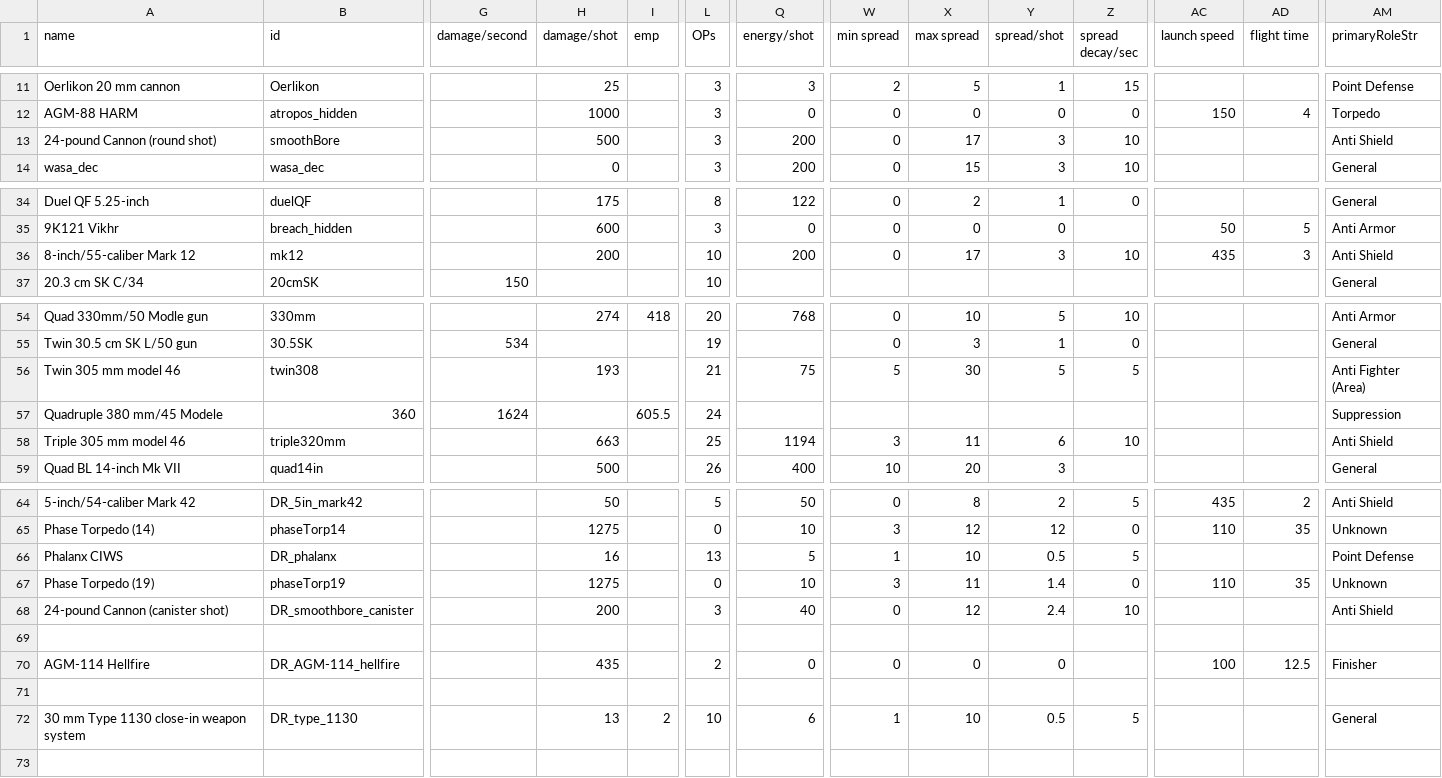
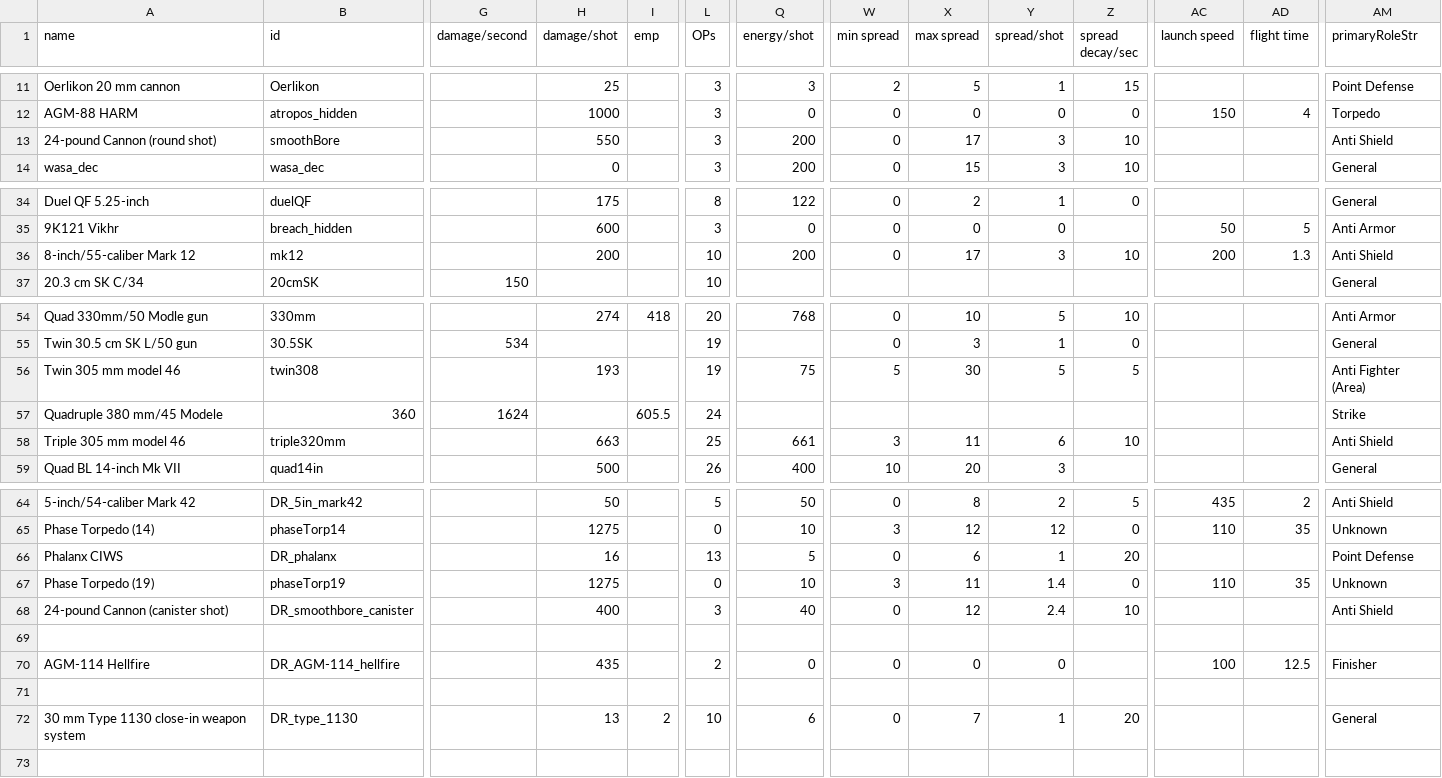
Before and after one commit to bryceOctovioOstrem/domainReformed, a CSV file: data/weapons/weapon_data.csv, drawn as a sheet; only a part is shown, gaps mark what is left out; the diff names each change by its address in the sheet, - before the commit and + after, or states it on an @@ line.

```diff
--- a/data/weapons/weapon_data.csv
+++ b/data/weapons/weapon_data.csv
-H13 (damage/shot): 500
+H13 (damage/shot): 550
-AC36 (launch speed): 435
+AC36 (launch speed): 200
-AD36 (flight time): 3
+AD36 (flight time): 1.3
-L56 (OPs): 21
+L56 (OPs): 19
-AM57 (primaryRoleStr): Suppression
+AM57 (primaryRoleStr): Strike
-Q58 (energy/shot): 1194
+Q58 (energy/shot): 661
-W66 (min spread): 1
+W66 (min spread): 0
-X66 (max spread): 10
+X66 (max spread): 6
-Y66 (spread/shot): 0.5
+Y66 (spread/shot): 1
-Z66 (spread decay/sec): 5
+Z66 (spread decay/sec): 20
-H68 (damage/shot): 200
+H68 (damage/shot): 400
-W72 (min spread): 1
+W72 (min spread): 0
-X72 (max spread): 10
+X72 (max spread): 7
-Y72 (spread/shot): 0.5
+Y72 (spread/shot): 1
-Z72 (spread decay/sec): 5
+Z72 (spread decay/sec): 20
```
Also changed, not shown: data/campaign/industries.csv, data/campaign/special_items.csv, 12 other files.
